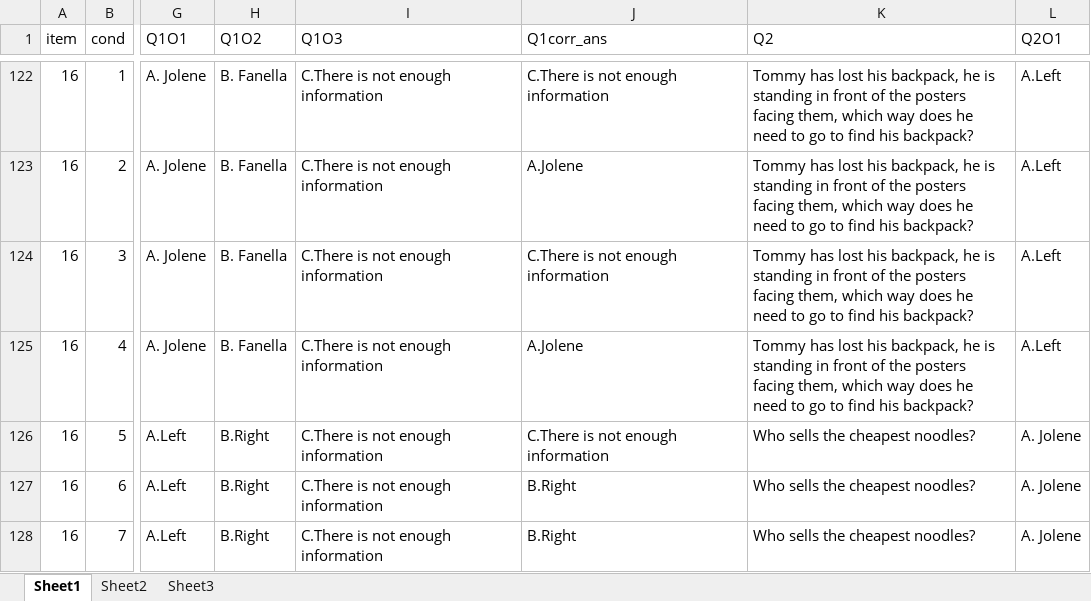
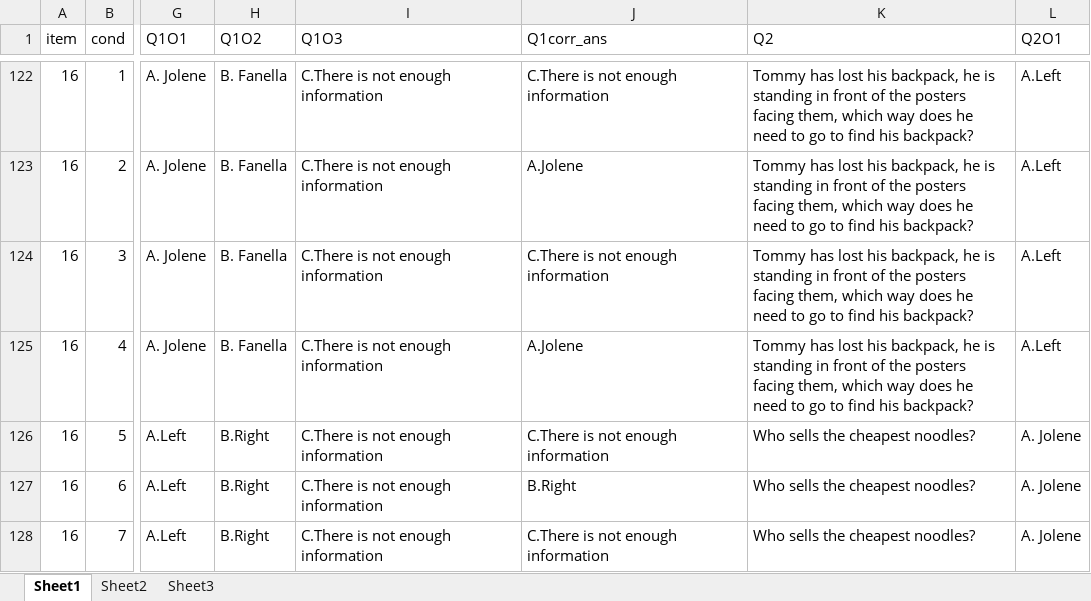
Before and after one commit to claursen1994/SocioSpacial, an Excel workbook: SocioSpatial Experiment MatlabCode/corpus/sent.xlsx, sheet Sheet1, drawn as a sheet; only a part is shown, gaps mark what is left out; values as stored, in another font and other column widths than the file's, no borders; the diff covers the shown part only; the diff names each change by its address in the sheet, - before the commit and + after, or states it on an @@ line.

```diff
--- a/SocioSpatial Experiment MatlabCode/corpus/sent.xlsx (sheet Sheet1)
+++ b/SocioSpatial Experiment MatlabCode/corpus/sent.xlsx (sheet Sheet1)
-J128 (Q1corr_ans): B.Right
+J128 (Q1corr_ans): C.There is not enough information
```
Also changed, not shown: 47 edited cells elsewhere in this sheet, SocioSpatial Experiment MatlabCode/corpus/ActualMaster.xlsx, Stimuli/ActualMaster.xlsx.
